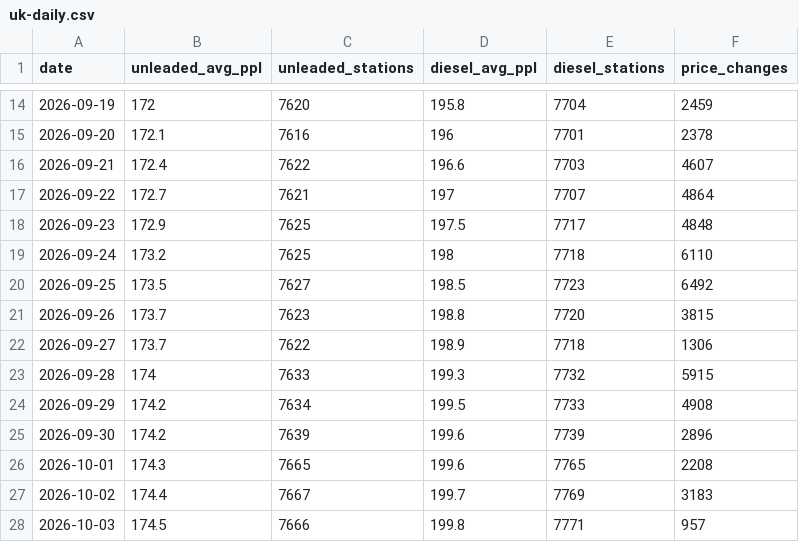
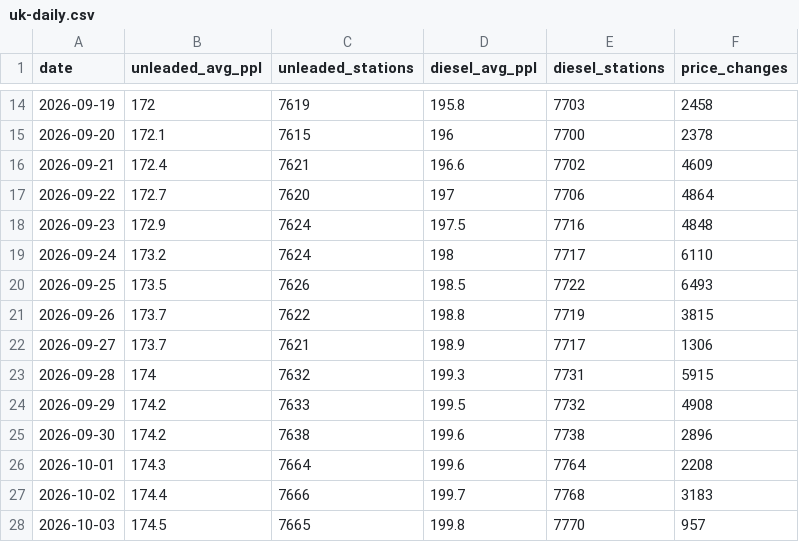
Before and after one commit to fuelpricetoday/uk-fuel-prices-history, a CSV file: data/uk-daily.csv, drawn as a sheet; only a part is shown, gaps mark what is left out; the diff covers the shown part only.

```diff
--- a/data/uk-daily.csv
+++ b/data/uk-daily.csv
@@ -14,15 +14,15 @@ date,unleaded_avg_ppl,unleaded_stations,diesel_avg_ppl,diesel_stations,price_cha
-2026-09-19,172,7620,195.8,7704,2459
-2026-09-20,172.1,7616,196,7701,2378
-2026-09-21,172.4,7622,196.6,7703,4607
-2026-09-22,172.7,7621,197,7707,4864
-2026-09-23,172.9,7625,197.5,7717,4848
-2026-09-24,173.2,7625,198,7718,6110
-2026-09-25,173.5,7627,198.5,7723,6492
-2026-09-26,173.7,7623,198.8,7720,3815
-2026-09-27,173.7,7622,198.9,7718,1306
-2026-09-28,174,7633,199.3,7732,5915
-2026-09-29,174.2,7634,199.5,7733,4908
-2026-09-30,174.2,7639,199.6,7739,2896
-2026-10-01,174.3,7665,199.6,7765,2208
-2026-10-02,174.4,7667,199.7,7769,3183
-2026-10-03,174.5,7666,199.8,7771,957
+2026-09-19,172,7619,195.8,7703,2458
+2026-09-20,172.1,7615,196,7700,2378
+2026-09-21,172.4,7621,196.6,7702,4609
+2026-09-22,172.7,7620,197,7706,4864
+2026-09-23,172.9,7624,197.5,7716,4848
+2026-09-24,173.2,7624,198,7717,6110
+2026-09-25,173.5,7626,198.5,7722,6493
+2026-09-26,173.7,7622,198.8,7719,3815
+2026-09-27,173.7,7621,198.9,7717,1306
+2026-09-28,174,7632,199.3,7731,5915
+2026-09-29,174.2,7633,199.5,7732,4908
+2026-09-30,174.2,7638,199.6,7738,2896
+2026-10-01,174.3,7664,199.6,7764,2208
+2026-10-02,174.4,7666,199.7,7768,3183
+2026-10-03,174.5,7665,199.8,7770,957
```
Also changed, not shown: 7 added rows and 76 edited cells elsewhere in this file, data/stations-changes.csv, 5 other files.
